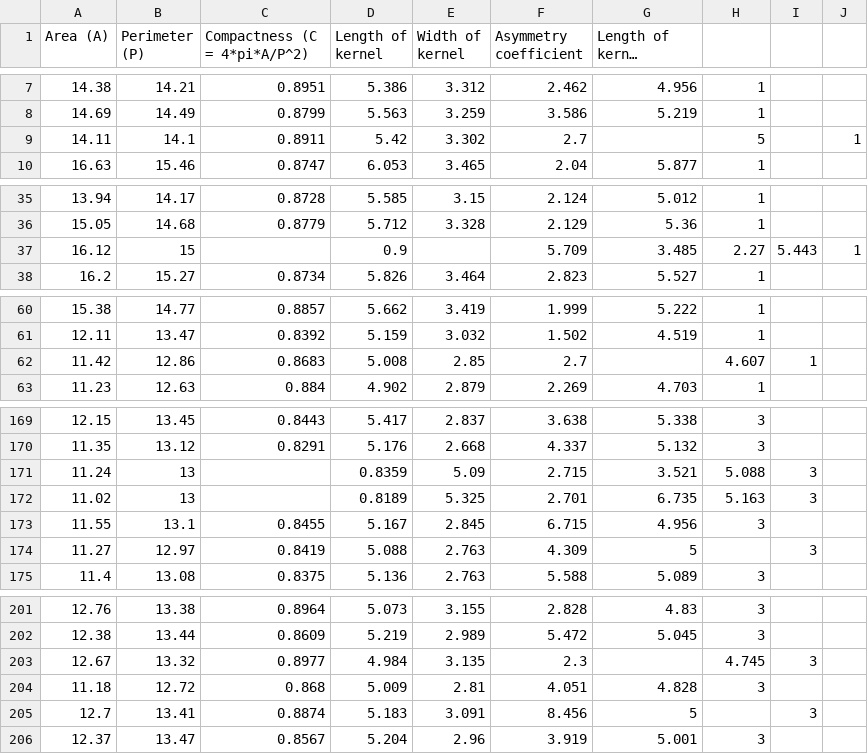
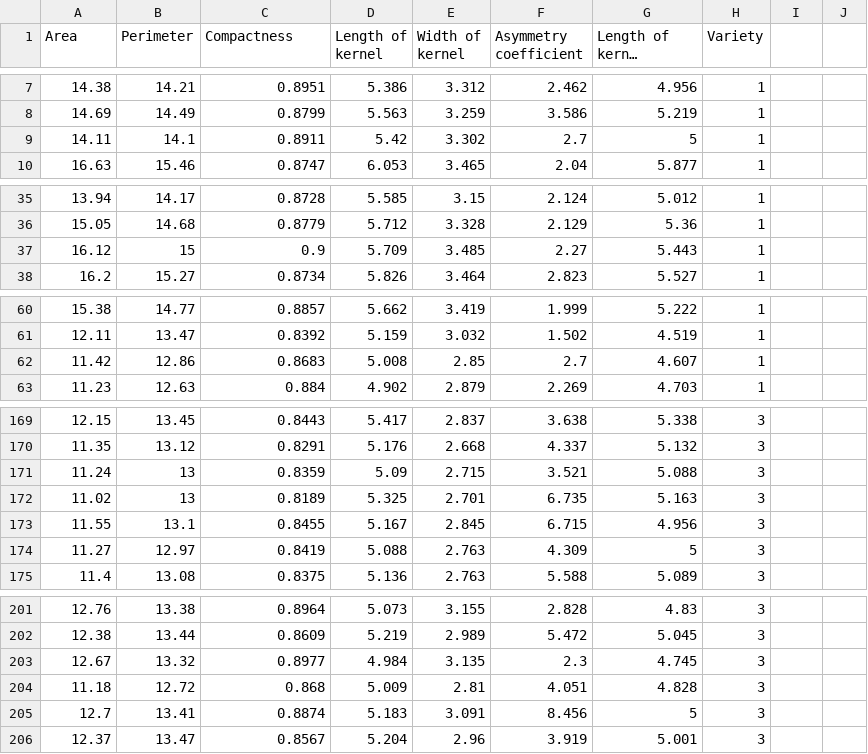
Before and after one commit to teriyakiaud/group-project, a CSV file: tabseeddata.csv, drawn as a sheet; only a part is shown, gaps mark what is left out; long unchanged cells end in …; removed rows and columns are numbered as before the commit, all else as after; the diff covers the shown part only; the diff names each change by its address in the sheet, - before the commit and + after, or states it on an @@ line.

Commit message:
change to data to resolve format issues

```diff
--- a/tabseeddata.csv
+++ b/tabseeddata.csv
-A1: Area (A)
+A1: Area
-B1: Perimeter (P)
+B1: Perimeter
-C1: Compactness (C = 4*pi*A/P^2)
+C1: Compactness
-H1: (empty)
+H1: Variety
-G9 (Length of kernel groove): (empty)
+G9 (Length of kernel groove): 5
-H9 (Variety): 5
+H9 (Variety): 1
-J9: 1
+J9: (empty)
-row 37: 16.12 | 15 |  | 0.9 |  | 5.709 | 3.485 | 2.27 | 5.443 | 1
+row 37: 16.12 | 15 | 0.9 | 5.709 | 3.485 | 2.27 | 5.443 | 1
-G62 (Length of kernel groove): (empty)
+G62 (Length of kernel groove): 4.607
-H62 (Variety): 4.607
+H62 (Variety): 1
-I62: 1
+I62: (empty)
-row 171: 11.24 | 13 |  | 0.8359 | 5.09 | 2.715 | 3.521 | 5.088 | 3
-row 172: 11.02 | 13 |  | 0.8189 | 5.325 | 2.701 | 6.735 | 5.163 | 3
+row 171: 11.24 | 13 | 0.8359 | 5.09 | 2.715 | 3.521 | 5.088 | 3
+row 172: 11.02 | 13 | 0.8189 | 5.325 | 2.701 | 6.735 | 5.163 | 3
-H174 (Variety): (empty)
+H174 (Variety): 3
-I174: 3
+I174: (empty)
-G203 (Length of kernel groove): (empty)
+G203 (Length of kernel groove): 4.745
-H203 (Variety): 4.745
+H203 (Variety): 3
-I203: 3
+I203: (empty)
-H205 (Variety): (empty)
+H205 (Variety): 3
-I205: 3
+I205: (empty)
```
Also changed, not shown: 7 edited cells elsewhere in this file.
